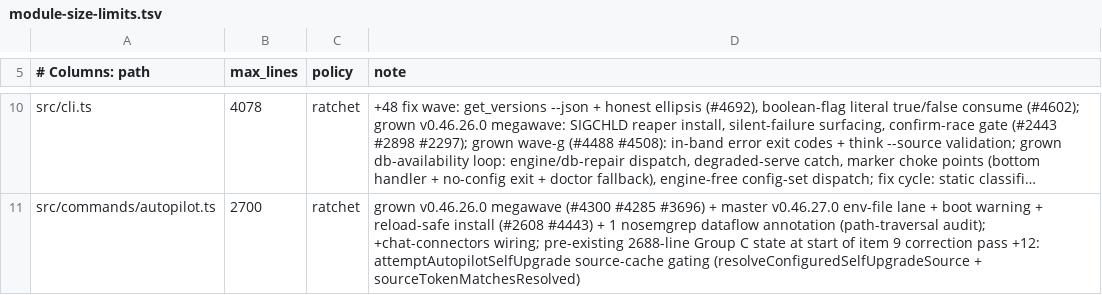
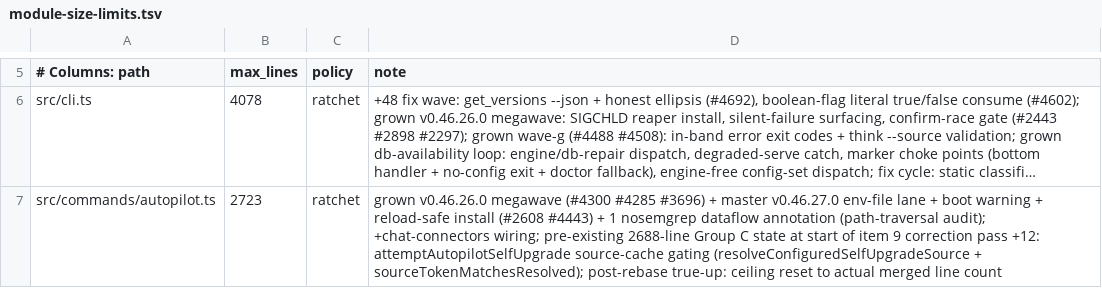
Before and after one commit to reza-rahimi-ca/gbrain, a TSV file: scripts/module-size-limits.tsv, drawn as a sheet; only a part is shown, gaps mark what is left out; long unchanged cells end in …; addresses are those after the commit; the diff covers the shown part only; the diff names each change by its address in the sheet, - before the commit and + after, or states it on an @@ line.

```diff
--- a/scripts/module-size-limits.tsv
+++ b/scripts/module-size-limits.tsv
-B7 (max_lines): 2700
+B7 (max_lines): 2723
-D7 (note): …(resolveConfiguredSelfUpgradeSource + sourceTokenMatchesResolved)
+D7 (note): …(resolveConfiguredSelfUpgradeSource + sourceTokenMatchesResolved); post-rebase true-up: ceiling reset to actual merged line count
```
Also changed, not shown: 4 removed rows and 20 edited cells elsewhere in this file, 3 other files.
